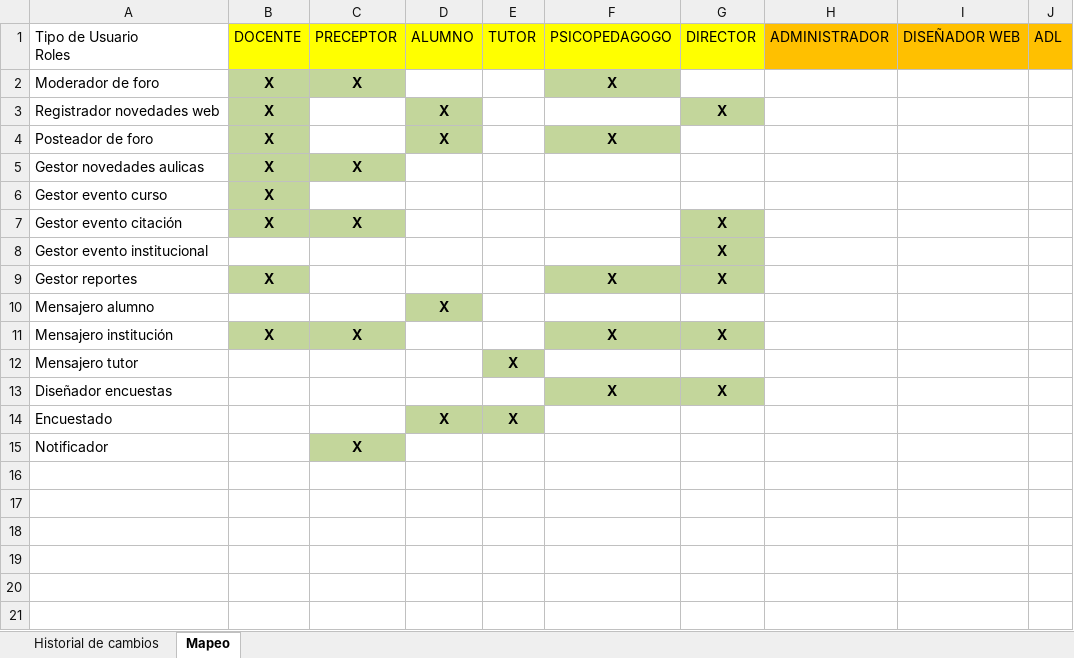
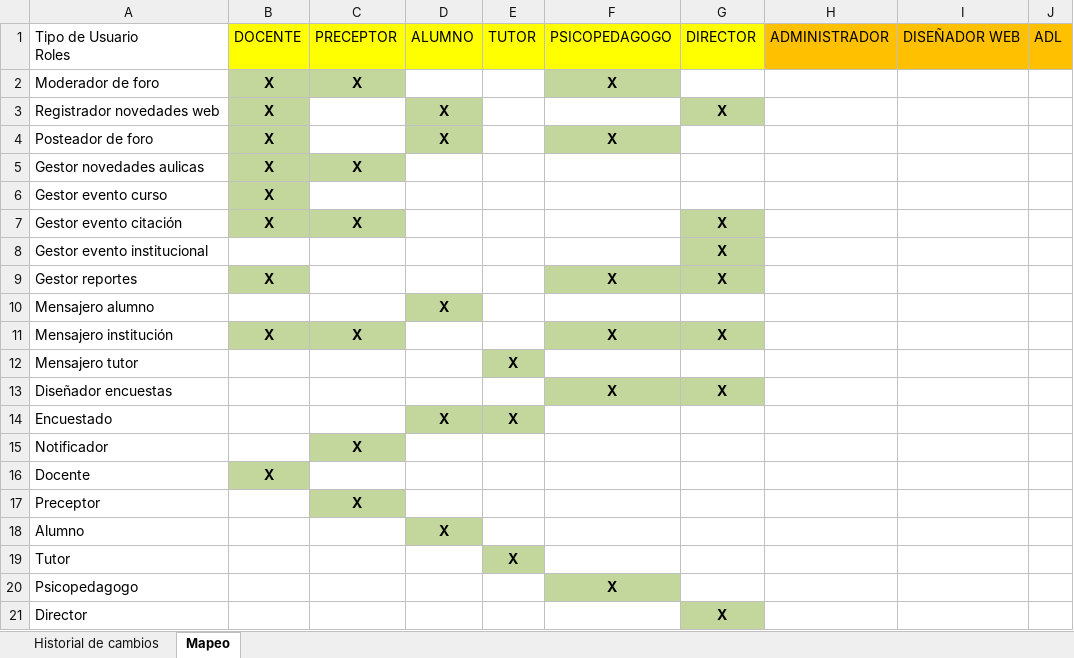
Before and after one commit to martinherr3/blpm, an Excel workbook: Docs/04-Requerimientos/Mapeo usuarios - roles.xlsx, sheet Mapeo, drawn as a sheet; values as stored, in another font and other column widths than the file's, no borders; the diff names each change by its address in the sheet, - before the commit and + after, or states it on an @@ line.

```diff
--- a/Docs/04-Requerimientos/Mapeo usuarios - roles.xlsx (sheet Mapeo)
+++ b/Docs/04-Requerimientos/Mapeo usuarios - roles.xlsx (sheet Mapeo)
+row 16: Docente | X
+row 17: Preceptor |  | X
+row 18: Alumno |  |  | X
+row 19: Tutor |  |  |  | X
+row 20: Psicopedagogo |  |  |  |  | X
+row 21: Director |  |  |  |  |  | X
```
Also changed, not shown: 1 other file.
